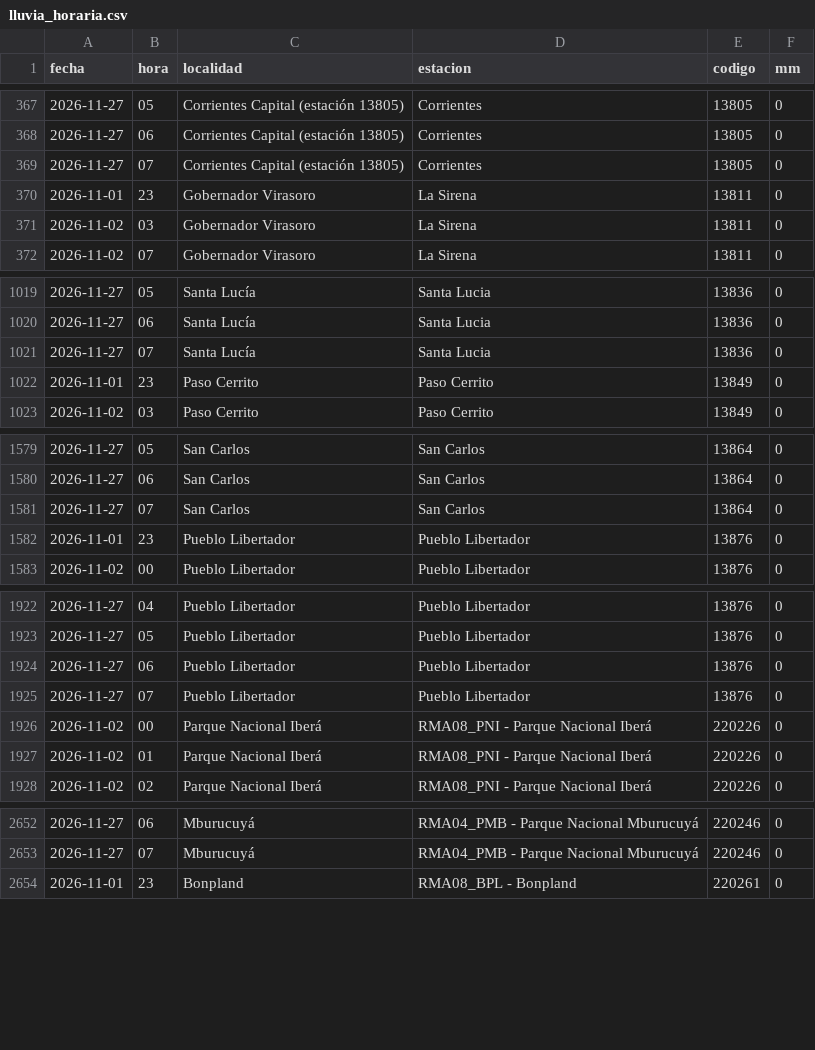
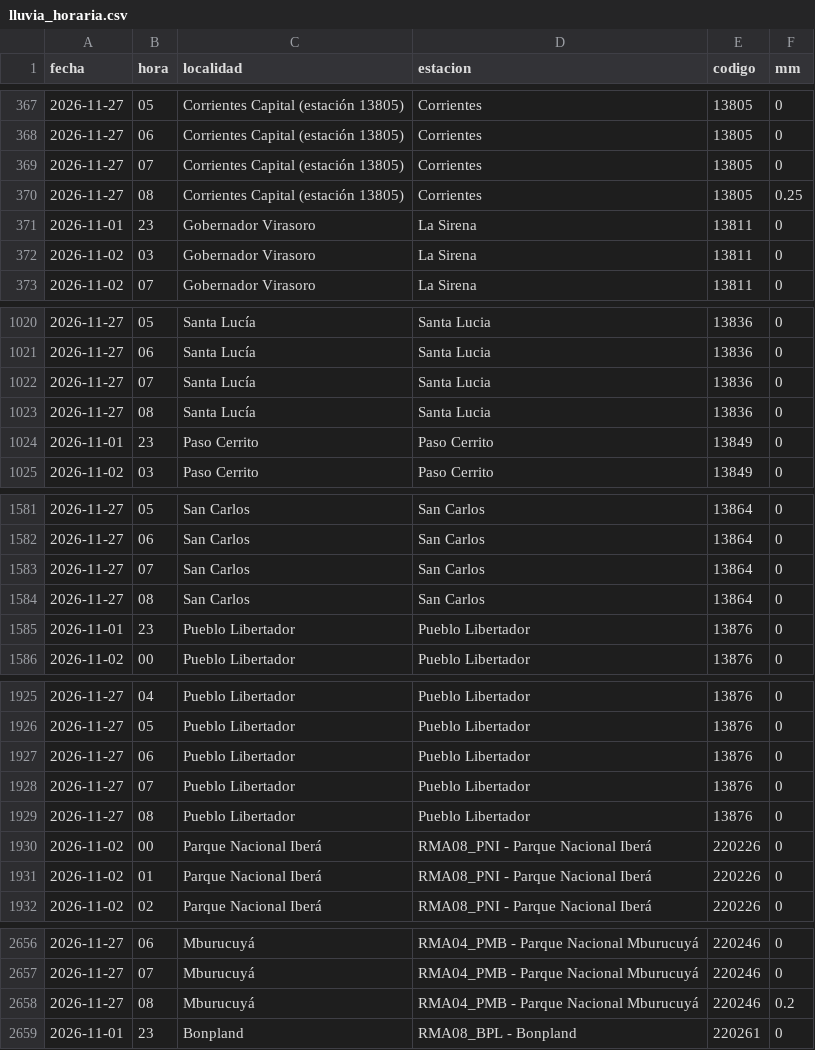
Before and after one commit to tablerocorrientes/tablerocorrientes.github.io, a CSV file: data/registro/lluvia_horaria.csv, drawn as a sheet; only a part is shown, gaps mark what is left out; the diff covers the shown part only.

Commit message:
Ciclo continuo (intensivo): lluvia, satélite, pronóstico, fuentes y ríos, 27/11/2026 09:26 h

```diff
--- a/data/registro/lluvia_horaria.csv
+++ b/data/registro/lluvia_horaria.csv
@@ -369,2 +369,3 @@ fecha,hora,localidad,estacion,codigo,mm
 2026-11-27,07,Corrientes Capital (estación 13805),Corrientes,13805,0
+2026-11-27,08,Corrientes Capital (estación 13805),Corrientes,13805,0.25
 2026-11-01,23,Gobernador Virasoro,La Sirena,13811,0
@@ -1021,2 +1022,3 @@ fecha,hora,localidad,estacion,codigo,mm
 2026-11-27,07,Santa Lucía,Santa Lucia,13836,0
+2026-11-27,08,Santa Lucía,Santa Lucia,13836,0
 2026-11-01,23,Paso Cerrito,Paso Cerrito,13849,0
@@ -1581,2 +1583,3 @@ fecha,hora,localidad,estacion,codigo,mm
 2026-11-27,07,San Carlos,San Carlos,13864,0
+2026-11-27,08,San Carlos,San Carlos,13864,0
 2026-11-01,23,Pueblo Libertador,Pueblo Libertador,13876,0
@@ -1925,2 +1928,3 @@ fecha,hora,localidad,estacion,codigo,mm
 2026-11-27,07,Pueblo Libertador,Pueblo Libertador,13876,0
+2026-11-27,08,Pueblo Libertador,Pueblo Libertador,13876,0
 2026-11-02,00,Parque Nacional Iberá,RMA08_PNI - Parque Nacional Iberá,220226,0
@@ -2653,2 +2657,3 @@ fecha,hora,localidad,estacion,codigo,mm
 2026-11-27,07,Mburucuyá,RMA04_PMB - Parque Nacional Mburucuyá,220246,0
+2026-11-27,08,Mburucuyá,RMA04_PMB - Parque Nacional Mburucuyá,220246,0.2
 2026-11-01,23,Bonpland,RMA08_BPL - Bonpland,220261,0
```
Also changed, not shown: 5 added rows elsewhere in this file, data/registro/resumen_diario_lluvia.csv, 6 other files.
